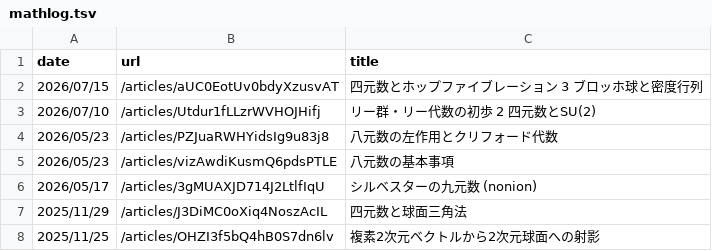
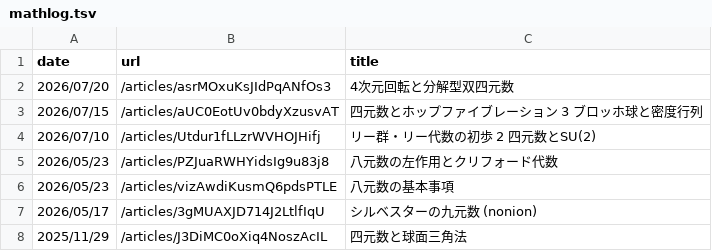
Before and after one commit to 7shi/hypercomplex, a TSV file: mathlog.tsv, drawn as a sheet; only a part is shown; the shorter side is filled out with more unchanged rows; the diff names each change by its address in the sheet, - before the commit and + after, or states it on an @@ line.

```diff
--- a/mathlog.tsv
+++ b/mathlog.tsv
+row 2: 2026/07/20 | /articles/asrMOxuKsJIdPqANfOs3 | 4次元回転と分解型双四元数
```
Also changed, not shown: articles.tsv, md.tsv, 2 other files.
